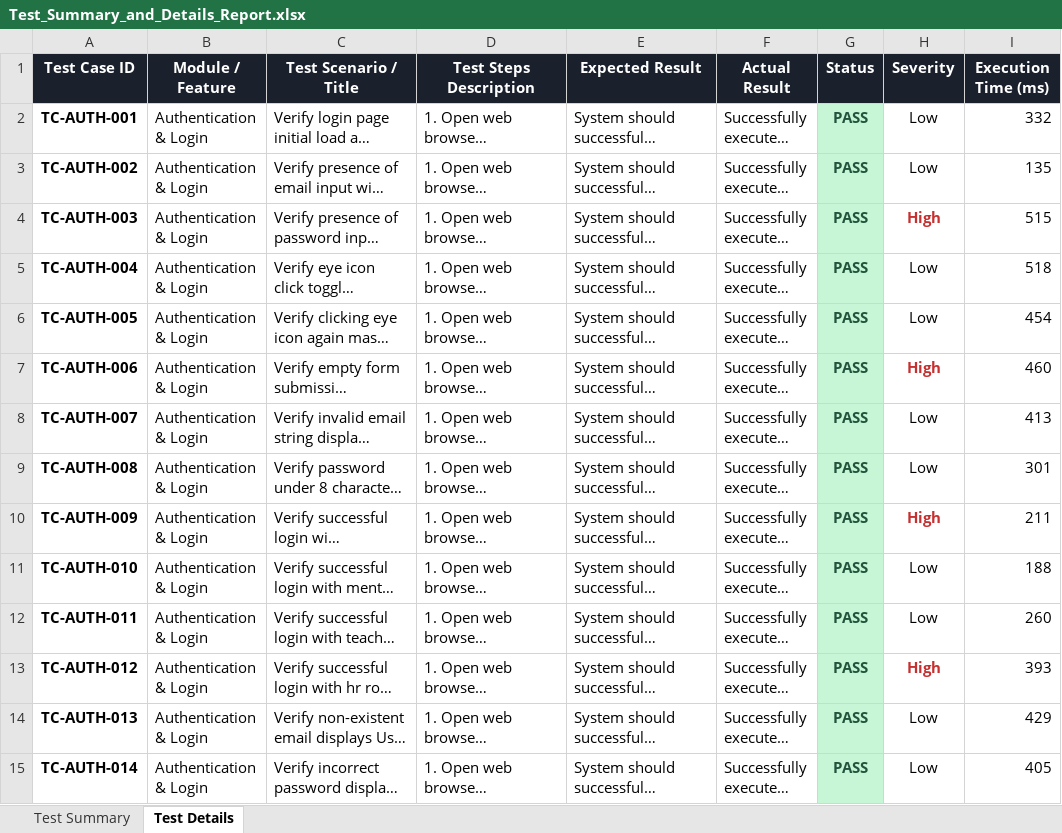
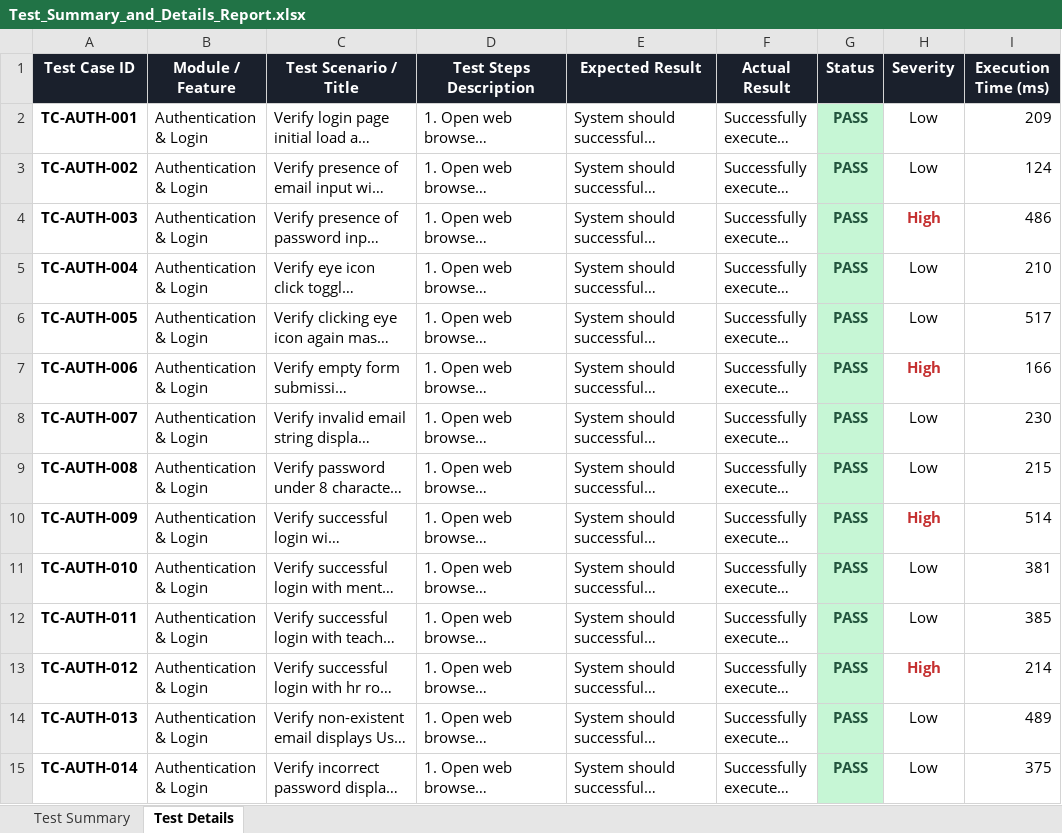
Before and after one commit to kongarasai/smart-resume-verifier, an Excel workbook: selenium-tests/Test_Summary_and_Details_Report.xlsx, sheet Test Details, drawn as a sheet; only a part is shown; long unchanged cells end in …; values as stored, in another font and other column widths than the file's, no borders; the diff covers the shown part only; the diff names each change by its address in the sheet, - before the commit and + after, or states it on an @@ line.

```diff
--- a/selenium-tests/Test_Summary_and_Details_Report.xlsx (sheet Test Details)
+++ b/selenium-tests/Test_Summary_and_Details_Report.xlsx (sheet Test Details)
-I2 (Execution Time (ms)): 332
+I2 (Execution Time (ms)): 209
-I3 (Execution Time (ms)): 135
+I3 (Execution Time (ms)): 124
-I4 (Execution Time (ms)): 515
+I4 (Execution Time (ms)): 486
-I5 (Execution Time (ms)): 518
+I5 (Execution Time (ms)): 210
-I6 (Execution Time (ms)): 454
+I6 (Execution Time (ms)): 517
-I7 (Execution Time (ms)): 460
+I7 (Execution Time (ms)): 166
-I8 (Execution Time (ms)): 413
+I8 (Execution Time (ms)): 230
-I9 (Execution Time (ms)): 301
+I9 (Execution Time (ms)): 215
-I10 (Execution Time (ms)): 211
+I10 (Execution Time (ms)): 514
-I11 (Execution Time (ms)): 188
+I11 (Execution Time (ms)): 381
-I12 (Execution Time (ms)): 260
+I12 (Execution Time (ms)): 385
-I13 (Execution Time (ms)): 393
+I13 (Execution Time (ms)): 214
-I14 (Execution Time (ms)): 429
+I14 (Execution Time (ms)): 489
-I15 (Execution Time (ms)): 405
+I15 (Execution Time (ms)): 375
```
Also changed, not shown: 291 edited cells elsewhere in this sheet, appium-tests/Appium_Mobile_E2E_Test_Report.xlsx.
